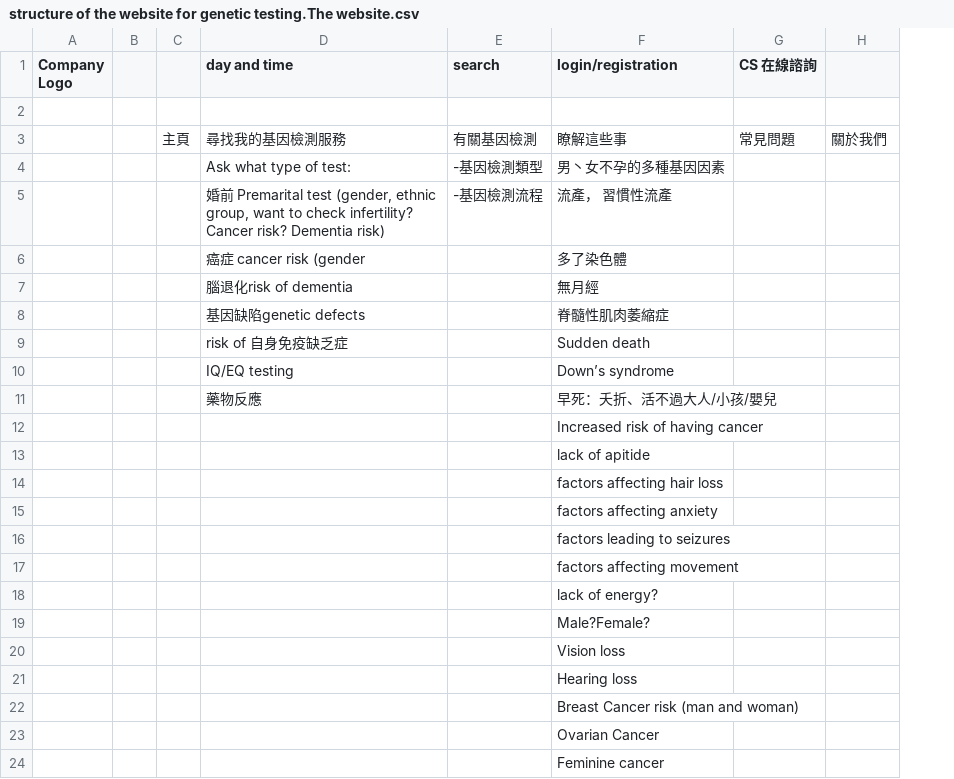
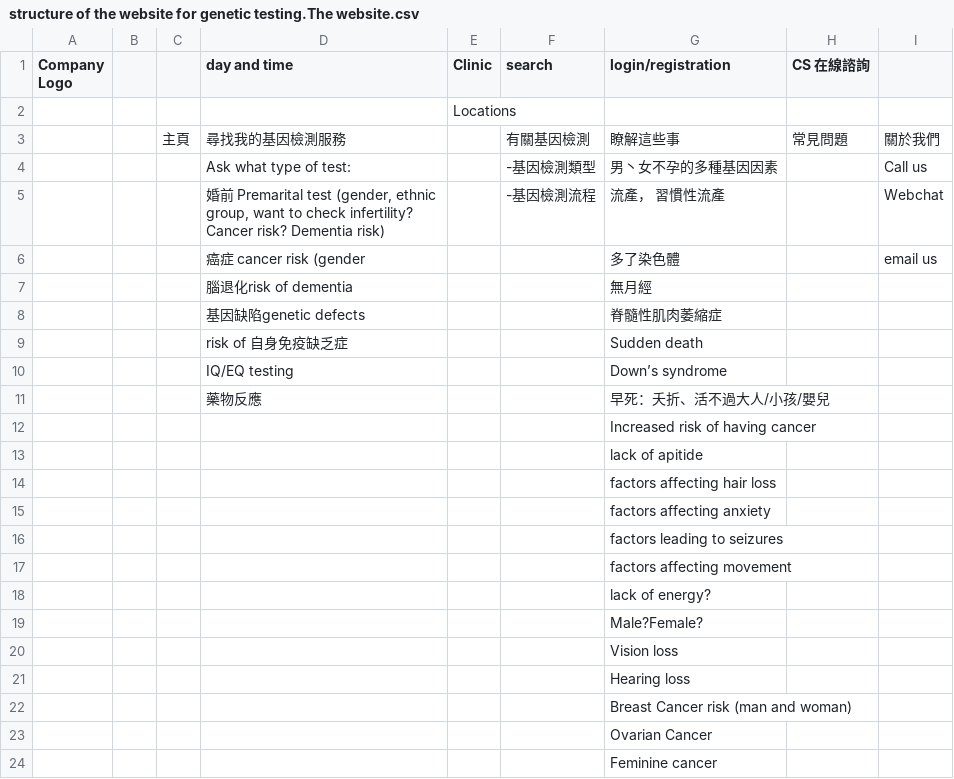
Before and after one commit to ywc29/disorder-notes, a CSV file: spreadsheets/structure of the website for genetic testing.The website.csv, drawn as a sheet; addresses are those after the commit; the diff names each change by its address in the sheet, - before the commit and + after, or states it on an @@ line.

```diff
--- a/spreadsheets/structure of the website for genetic testing.The website.csv
+++ b/spreadsheets/structure of the website for genetic testing.The website.csv
+column E (Clinic), row 2: Locations
-I4: (empty)
+I4: Call us
-I5: (empty)
+I5: Webchat
-I6: (empty)
+I6: email us
```
Also changed, not shown: spreadsheets/Genetic test kits.Companies providing genetic tests.csv, 18 other files.
